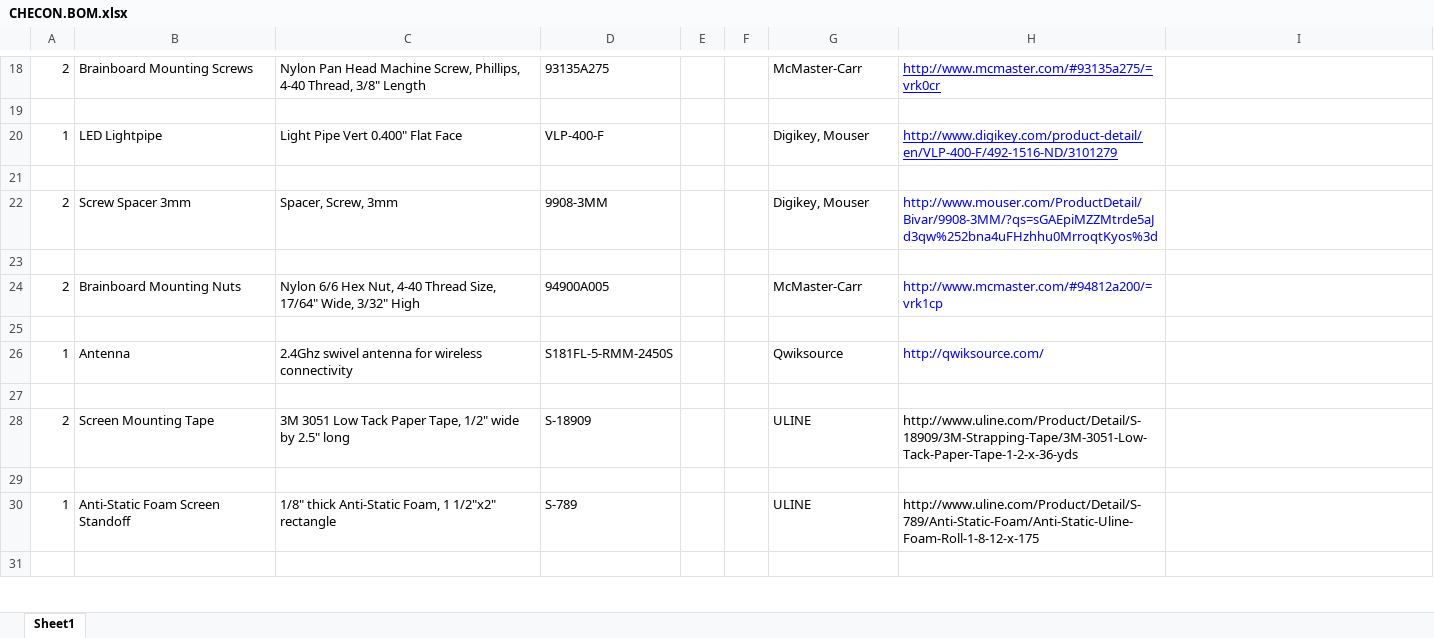
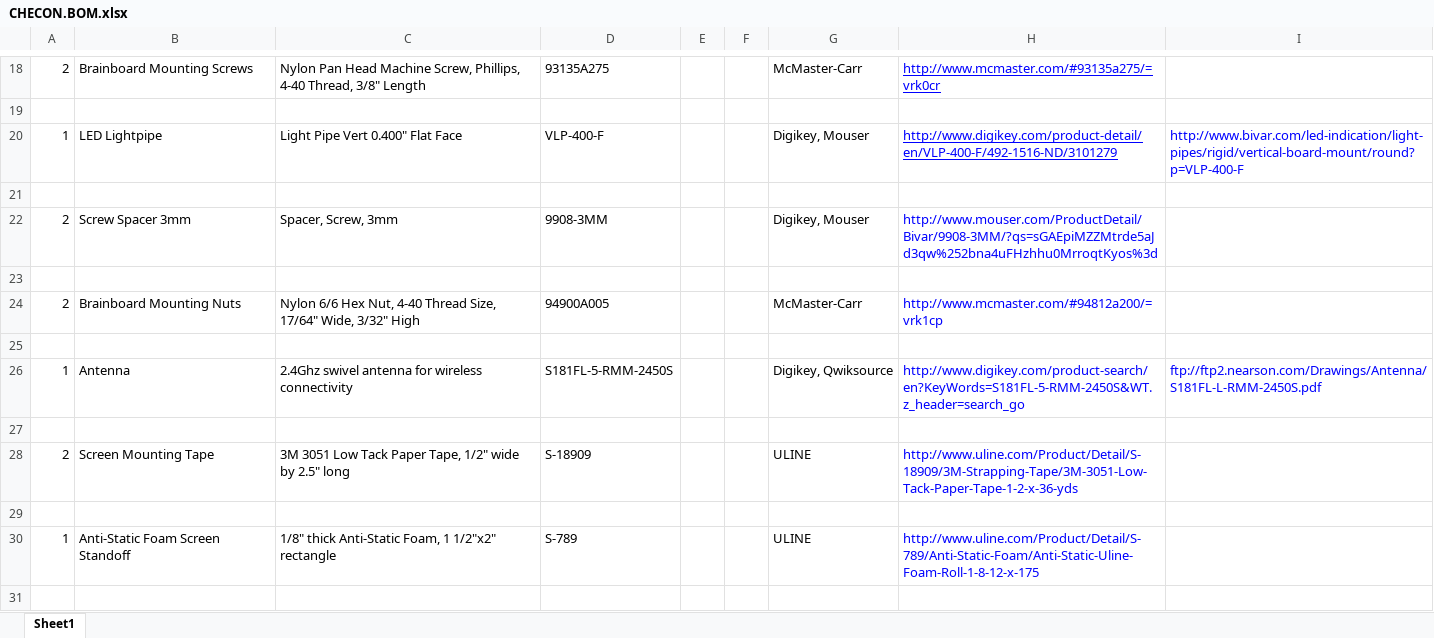
Before and after one commit to codeshelf/CHECON, an Excel workbook: CHECON.BOM.xlsx, sheet Sheet1, drawn as a sheet; only a part is shown, gaps mark what is left out; values as stored, in another font and other column widths than the file's, no borders; the diff names each change by its address in the sheet, - before the commit and + after, or states it on an @@ line.

```diff
--- a/CHECON.BOM.xlsx (sheet Sheet1)
+++ b/CHECON.BOM.xlsx (sheet Sheet1)
-I20: (empty)
+I20: http://www.bivar.com/led-indication/light-pipes/rigid/vertical-board-mount/round?p=VLP-400-F
-G26: Qwiksource
+G26: Digikey, Qwiksource
-H26: http://qwiksource.com/
+H26: http://www.digikey.com/product-search/en?KeyWords=S181FL-5-RMM-2450S&WT.z_header=search_go
-I26: (empty)
+I26: ftp://ftp2.nearson.com/Drawings/Antenna/S181FL-L-RMM-2450S.pdf
-H28 text colour: black
+H28 text colour: #0000FF
-H30 text colour: black
+H30 text colour: #0000FF
```
Also changed, not shown: 1 other file.
